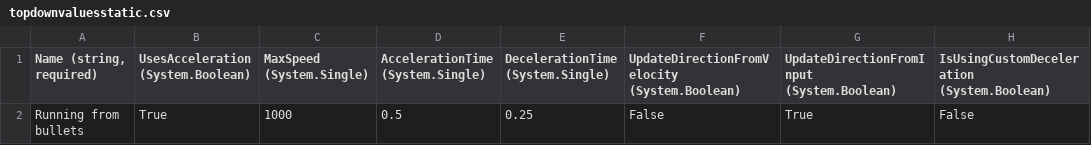
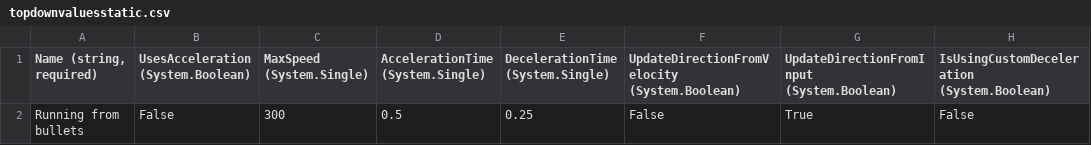
Before and after one commit to Freestyle00/Bullet_Game_PT1, a CSV file: Bullet_Game_PT1/bin/x86/Debug/Content/entities/you/topdownvaluesstatic.csv, drawn as a sheet; only a part is shown; the diff names each change by its address in the sheet, - before the commit and + after, or states it on an @@ line.

Commit message:
Yesterday I realized that I didnt saved and gave the old version so here is the actual working version
The input device should now work 100%

```diff
--- a/Bullet_Game_PT1/bin/x86/Debug/Content/entities/you/topdownvaluesstatic.csv
+++ b/Bullet_Game_PT1/bin/x86/Debug/Content/entities/you/topdownvaluesstatic.csv
-B2: True
+B2: False
-C2 (MaxSpeed (System.Single)): 1000
+C2 (MaxSpeed (System.Single)): 300
```
Also changed, not shown: 8 other files.
